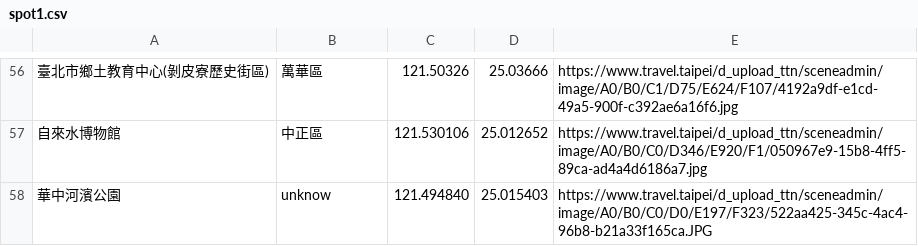
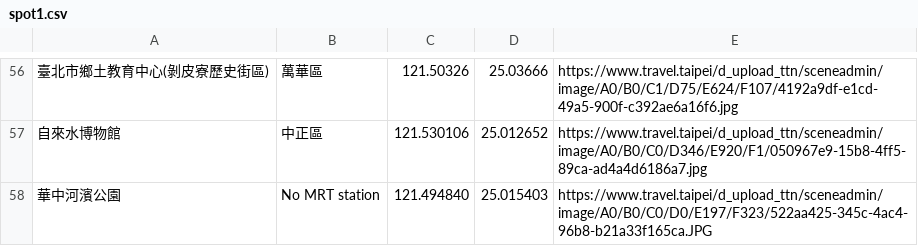
Before and after one commit to Christinaliu0913/wehelp_week3, a CSV file: spot1.csv, drawn as a sheet; only a part is shown, gaps mark what is left out; the diff covers the shown part only.

```diff
--- a/spot1.csv
+++ b/spot1.csv
@@ -57,2 +57,2 @@
 自來水博物館,中正區,121.530106,25.012652,https://www.travel.taipei/d_upload_ttn/sceneadmin/image/A0/B0/C0/D346/E920/F1/050967e9-15b8-4ff5-89ca-ad4a4d6186a7.jpg
-華中河濱公園,unknow,121.494840,25.015403,https://www.travel.taipei/d_upload_ttn/sceneadmin/image/A0/B0/C0/D0/E197/F323/522aa425-345c-4ac4-96b8-b21a33f165ca.JPG
+華中河濱公園,No MRT station,121.494840,25.015403,https://www.travel.taipei/d_upload_ttn/sceneadmin/image/A0/B0/C0/D0/E197/F323/522aa425-345c-4ac4-96b8-b21a33f165ca.JPG
```
Also changed, not shown: 28 edited cells elsewhere in this file, mrt1.csv, 2 other files.
